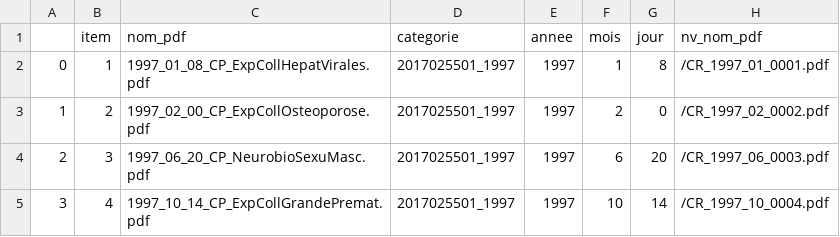
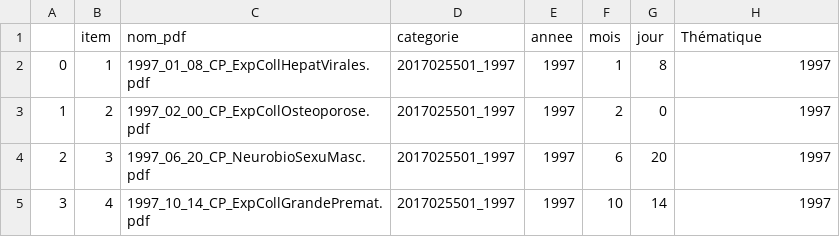
Before and after one commit to Inserm-IST/Dspace-prepalots, a CSV file: Exemple/metadonnées_exemple.csv, drawn as a sheet.

Commit message:
Update metadonnées_exemple.csv

```diff
--- a/Exemple/metadonnées_exemple.csv
+++ b/Exemple/metadonnées_exemple.csv
@@ -1,5 +1,5 @@
-,item,nom_pdf,categorie,annee,mois,jour,nv_nom_pdf
-0,1,1997_01_08_CP_ExpCollHepatVirales.pdf,2017025501_1997,1997,1,8,/CR_1997_01_0001.pdf
-1,2,1997_02_00_CP_ExpCollOsteoporose.pdf,2017025501_1997,1997,2,0,/CR_1997_02_0002.pdf
-2,3,1997_06_20_CP_NeurobioSexuMasc.pdf,2017025501_1997,1997,6,20,/CR_1997_06_0003.pdf
-3,4,1997_10_14_CP_ExpCollGrandePremat.pdf,2017025501_1997,1997,10,14,/CR_1997_10_0004.pdf
+,item,nom_pdf,categorie,annee,mois,jour, Thématique
+0,1,1997_01_08_CP_ExpCollHepatVirales.pdf,2017025501_1997,1997,1,8,1997
+1,2,1997_02_00_CP_ExpCollOsteoporose.pdf,2017025501_1997,1997,2,0,1997
+2,3,1997_06_20_CP_NeurobioSexuMasc.pdf,2017025501_1997,1997,6,20,1997
+3,4,1997_10_14_CP_ExpCollGrandePremat.pdf,2017025501_1997,1997,10,14,1997
```
